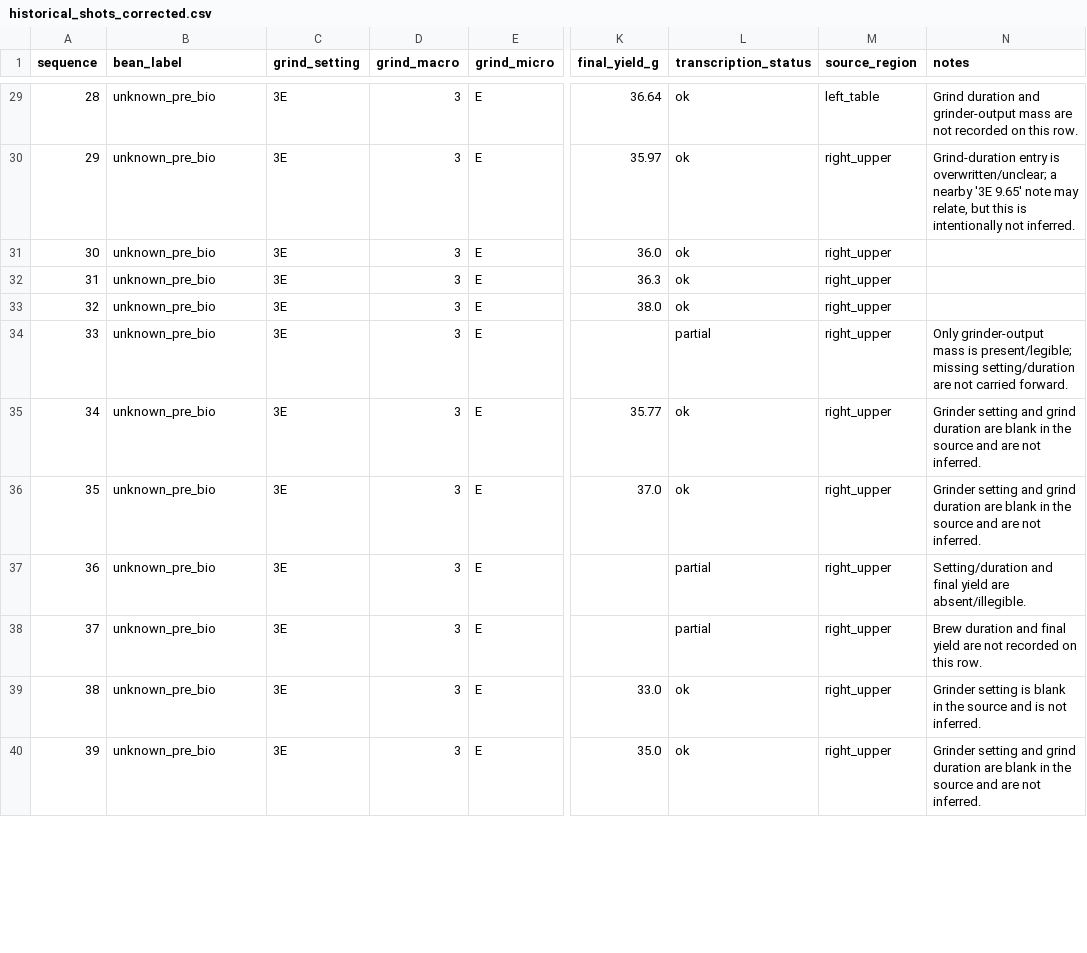
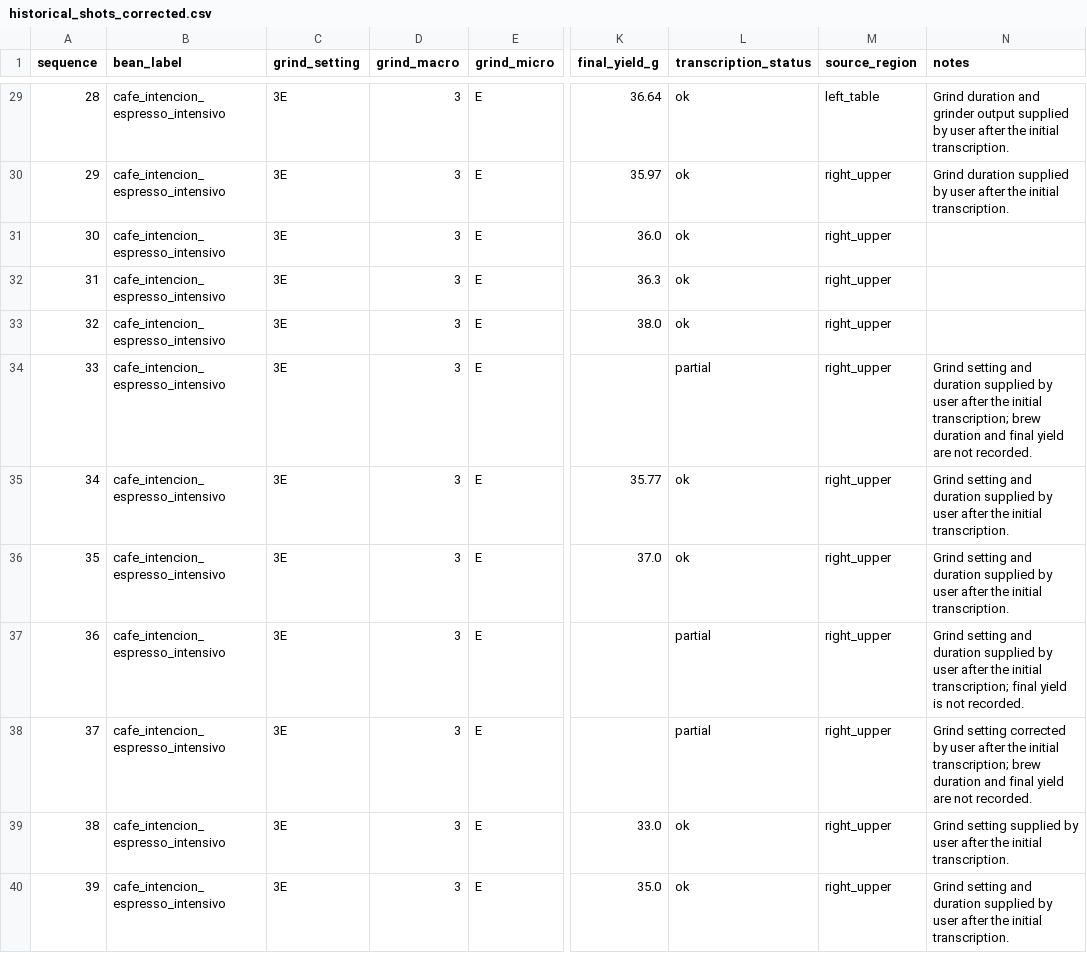
Before and after one commit to dirrgang/espresso-dialin, a CSV file: data/historical_shots_corrected.csv, drawn as a sheet; only a part is shown, gaps mark what is left out; the diff covers the shown part only; the diff names each change by its address in the sheet, - before the commit and + after, or states it on an @@ line.

Commit message:
Promote corrected historical bean identities and clean provenance notes

```diff
--- a/data/historical_shots_corrected.csv
+++ b/data/historical_shots_corrected.csv
-B29:B40 (bean_label): unknown_pre_bio
+B29:B40 (bean_label): cafe_intencion_espresso_intensivo
-N29 (notes): …duration and grinder-output mass are not recorded on this row.
+N29 (notes): …duration and grinder output supplied by user after the initial transcription.
-N30 (notes): Grind-duration entry is overwritten/unclear; a nearby '3E 9.65' note may relate, but this is intentionally not inferred.
+N30 (notes): Grind duration supplied by user after the initial transcription.
-N34 (notes): Only grinder-output mass is present/legible; missing setting/duration are not carried forward.
+N34 (notes): Grind setting and duration supplied by user after the initial transcription; brew duration and final yield are not recorded.
-N35:N36 (notes): Grinder setting and grind duration are blank in the source and are not inferred.
+N35:N36 (notes): Grind setting and duration supplied by user after the initial transcription.
-N37 (notes): Setting/duration and final yield are absent/illegible.
+N37 (notes): Grind setting and duration supplied by user after the initial transcription; final yield is not recorded.
-N38 (notes): Brew duration and final yield are not recorded on this row.
+N38 (notes): Grind setting corrected by user after the initial transcription; brew duration and final yield are not recorded.
-N39 (notes): Grinder setting is blank in the source and is not inferred.
+N39 (notes): Grind setting supplied by user after the initial transcription.
-N40 (notes): Grinder setting and grind duration are blank in the source and are not inferred.
+N40 (notes): Grind setting and duration supplied by user after the initial transcription.
```
Also changed, not shown: 44 edited cells elsewhere in this file.
